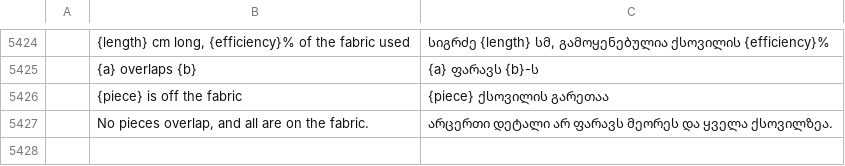
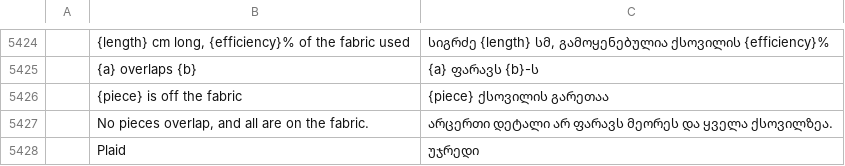
Before and after one commit to SiteSentrix/patternfoundry, a TSV file: crates/ui-egui/src/i18n/ka.tsv, drawn as a sheet; only a part is shown, gaps mark what is left out; the diff names each change by its address in the sheet, - before the commit and + after, or states it on an @@ line.

```diff
--- a/crates/ui-egui/src/i18n/ka.tsv
+++ b/crates/ui-egui/src/i18n/ka.tsv
+row 5428:  | Plaid | უჯრედი
```
Also changed, not shown: crates/ui-egui/src/i18n/fi.tsv, crates/ui-egui/src/i18n/ja.tsv, 25 other files.
